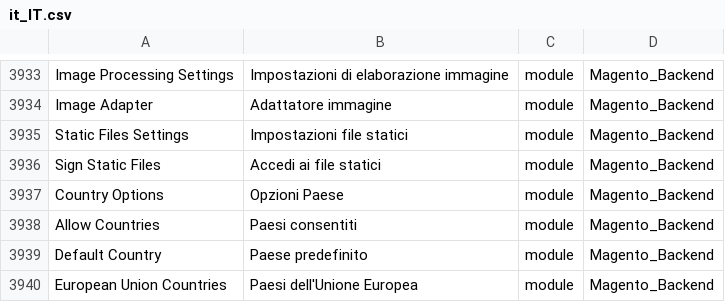
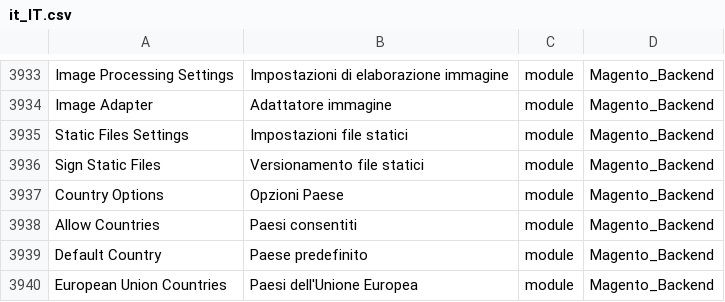
Before and after one commit to Magento2Translations/language_it_it, a CSV file: it_IT.csv, drawn as a sheet; only a part is shown, gaps mark what is left out; the diff names each change by its address in the sheet, - before the commit and + after, or states it on an @@ line.

```diff
--- a/it_IT.csv
+++ b/it_IT.csv
-B3936: Accedi ai file statici
+B3936: Versionamento file statici
```
Also changed, not shown: 2 other files.
